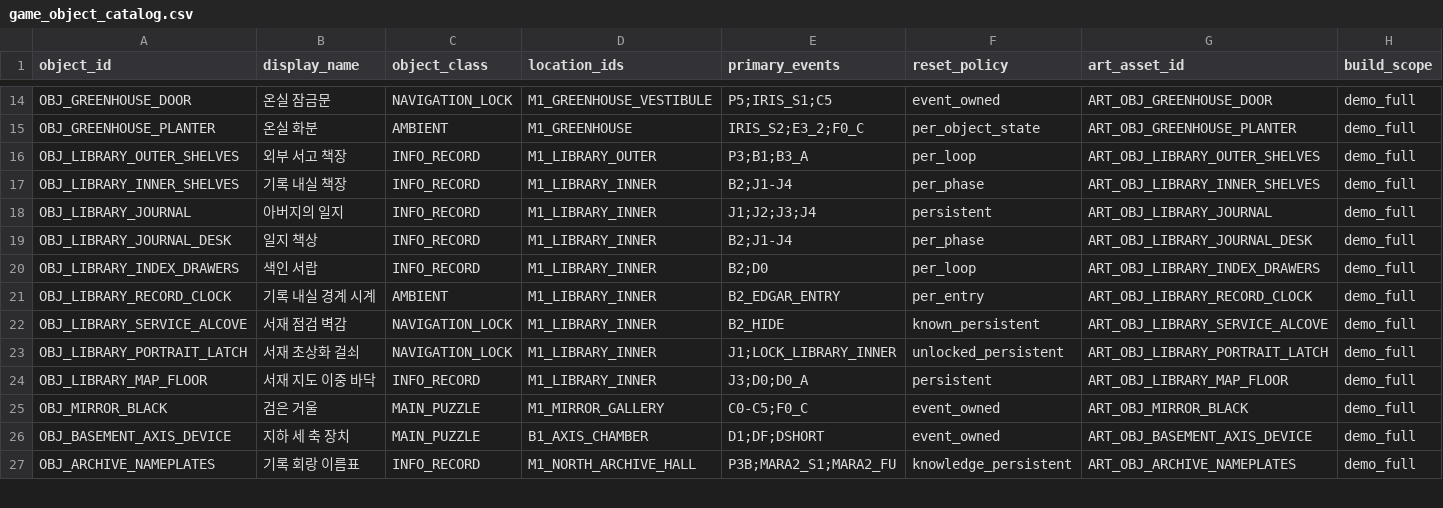
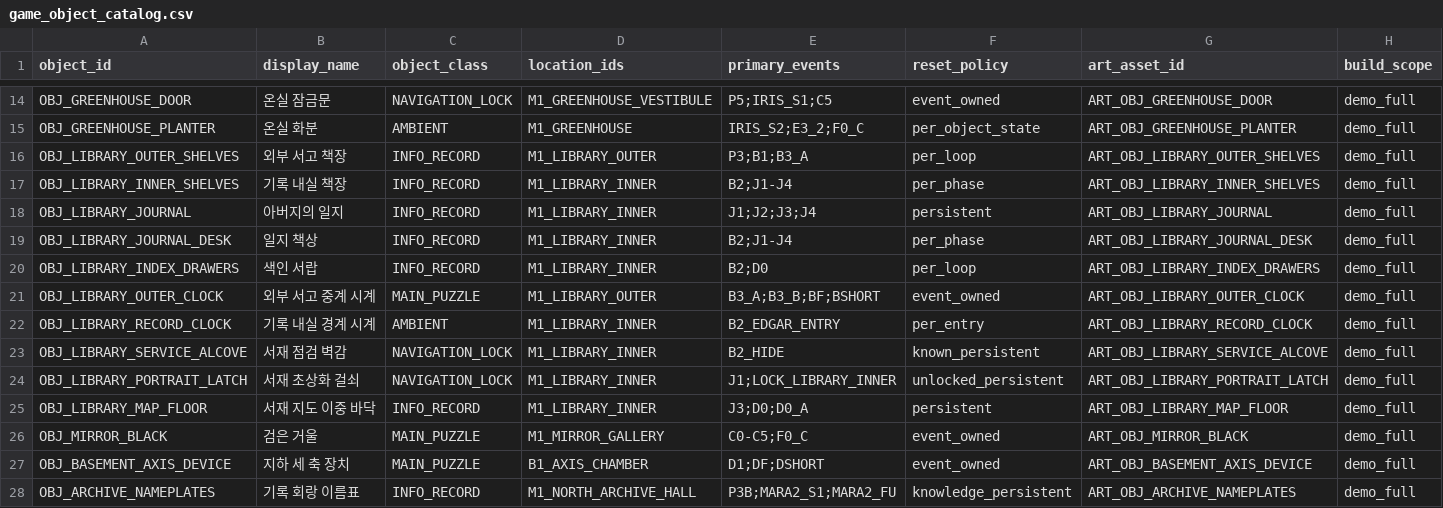
Before and after one commit to devb-eru/ggb, a CSV file: docs/game_object_catalog.csv, drawn as a sheet; only a part is shown, gaps mark what is left out; rows hold the shown columns only; the diff names each change by its address in the sheet, - before the commit and + after, or states it on an @@ line.

```diff
--- a/docs/game_object_catalog.csv
+++ b/docs/game_object_catalog.csv
+row 21: OBJ_LIBRARY_OUTER_CLOCK | 외부 서고 중계 시계 | MAIN_PUZZLE | M1_LIBRARY_OUTER | B3_A;B3_B;BF;BSHORT | event_owned | ART_OBJ_LIBRARY_OUTER_CLOCK | demo_full
```
Also changed, not shown: docs/asset_manifest.csv, docs/requests/request_register.csv, 42 other files.
